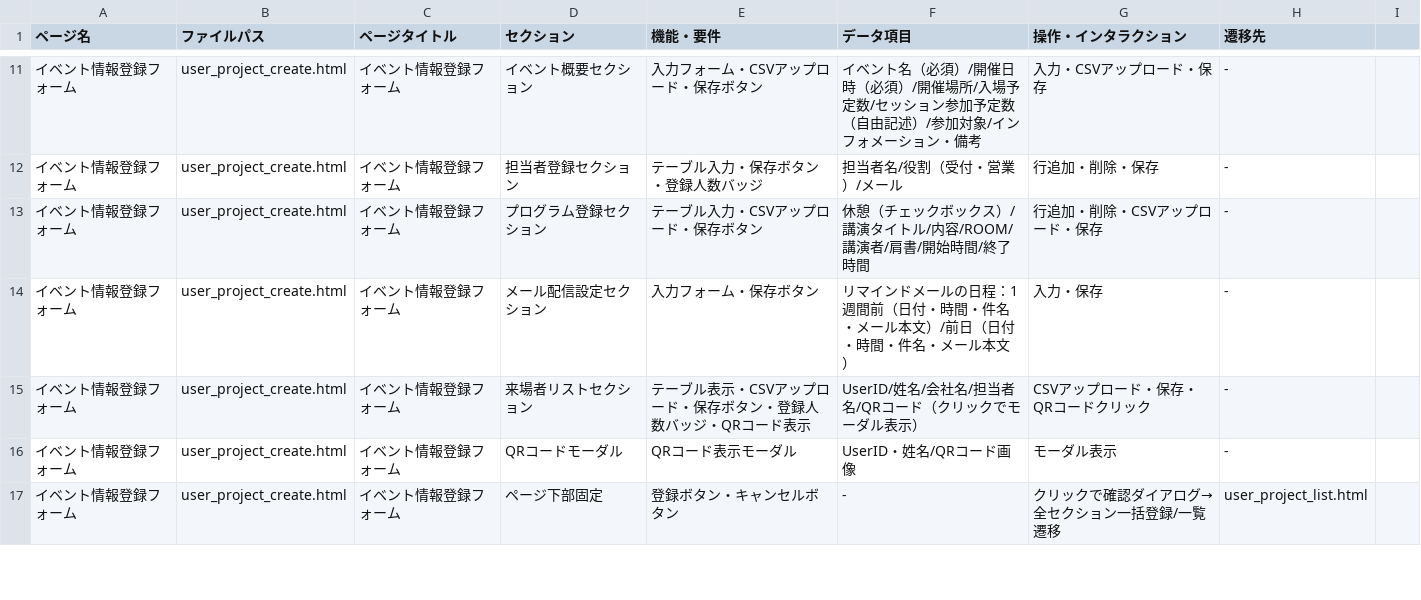
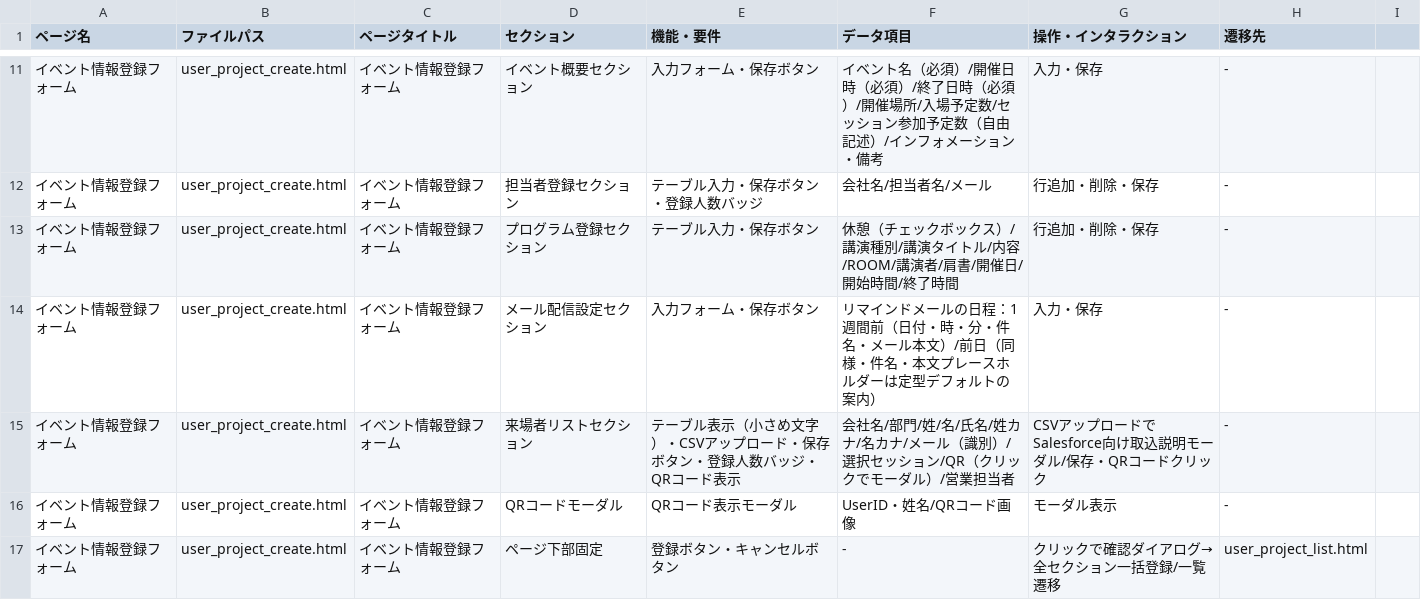
Before and after one commit to naokkawamoto/moc_bizforum, a CSV file: system_user_cms/requirements_specification.csv, drawn as a sheet; only a part is shown, gaps mark what is left out; the diff covers the shown part only.

```diff
--- a/system_user_cms/requirements_specification.csv
+++ b/system_user_cms/requirements_specification.csv
@@ -11,6 +11,6 @@
-イベント情報登録フォーム,user_project_create.html,イベント情報登録フォーム,イベント概要セクション,入力フォーム・CSVアップロード・保存ボタン,イベント名（必須）/開催日時（必須）/開催場所/入場予定数/セッション参加予定数（自由記述）/参加対象/インフォメーション・備考,入力・CSVアップロード・保存,-
-イベント情報登録フォーム,user_project_create.html,イベント情報登録フォーム,担当者登録セクション,テーブル入力・保存ボタン・登録人数バッジ,担当者名/役割（受付・営業）/メール,行追加・削除・保存,-
-イベント情報登録フォーム,user_project_create.html,イベント情報登録フォーム,プログラム登録セクション,テーブル入力・CSVアップロード・保存ボタン,休憩（チェックボックス）/講演タイトル/内容/ROOM/講演者/肩書/開始時間/終了時間,行追加・削除・CSVアップロード・保存,-
-イベント情報登録フォーム,user_project_create.html,イベント情報登録フォーム,メール配信設定セクション,入力フォーム・保存ボタン,リマインドメールの日程：1週間前（日付・時間・件名・メール本文）/前日（日付・時間・件名・メール本文）,入力・保存,-
-イベント情報登録フォーム,user_project_create.html,イベント情報登録フォーム,来場者リストセクション,テーブル表示・CSVアップロード・保存ボタン・登録人数バッジ・QRコード表示,UserID/姓名/会社名/担当者名/QRコード（クリックでモーダル表示）,CSVアップロード・保存・QRコードクリック,-
+イベント情報登録フォーム,user_project_create.html,イベント情報登録フォーム,イベント概要セクション,入力フォーム・保存ボタン,イベント名（必須）/開催日時（必須）/終了日時（必須）/開催場所/入場予定数/セッション参加予定数（自由記述）/インフォメーション・備考,入力・保存,-
+イベント情報登録フォーム,user_project_create.html,イベント情報登録フォーム,担当者登録セクション,テーブル入力・保存ボタン・登録人数バッジ,会社名/担当者名/メール,行追加・削除・保存,-
+イベント情報登録フォーム,user_project_create.html,イベント情報登録フォーム,プログラム登録セクション,テーブル入力・保存ボタン,休憩（チェックボックス）/講演種別/講演タイトル/内容/ROOM/講演者/肩書/開催日/開始時間/終了時間,行追加・削除・保存,-
+イベント情報登録フォーム,user_project_create.html,イベント情報登録フォーム,メール配信設定セクション,入力フォーム・保存ボタン,リマインドメールの日程：1週間前（日付・時・分・件名・メール本文）/前日（同様・件名・本文プレースホルダーは定型デフォルトの案内）,入力・保存,-
+イベント情報登録フォーム,user_project_create.html,イベント情報登録フォーム,来場者リストセクション,テーブル表示（小さめ文字）・CSVアップロード・保存ボタン・登録人数バッジ・QRコード表示,会社名/部門/姓/名/氏名/姓カナ/名カナ/メール（識別）/選択セッション/QR（クリックでモーダル）/営業担当者,CSVアップロードでSalesforce向け取込説明モーダル/保存・QRコードクリック,-
 イベント情報登録フォーム,user_project_create.html,イベント情報登録フォーム,QRコードモーダル,QRコード表示モーダル,UserID・姓名/QRコード画像,モーダル表示,-
```
Also changed, not shown: 8 added rows, 5 removed rows and 42 edited cells elsewhere in this file, user_site/requirements_specification.csv, 41 other files.
